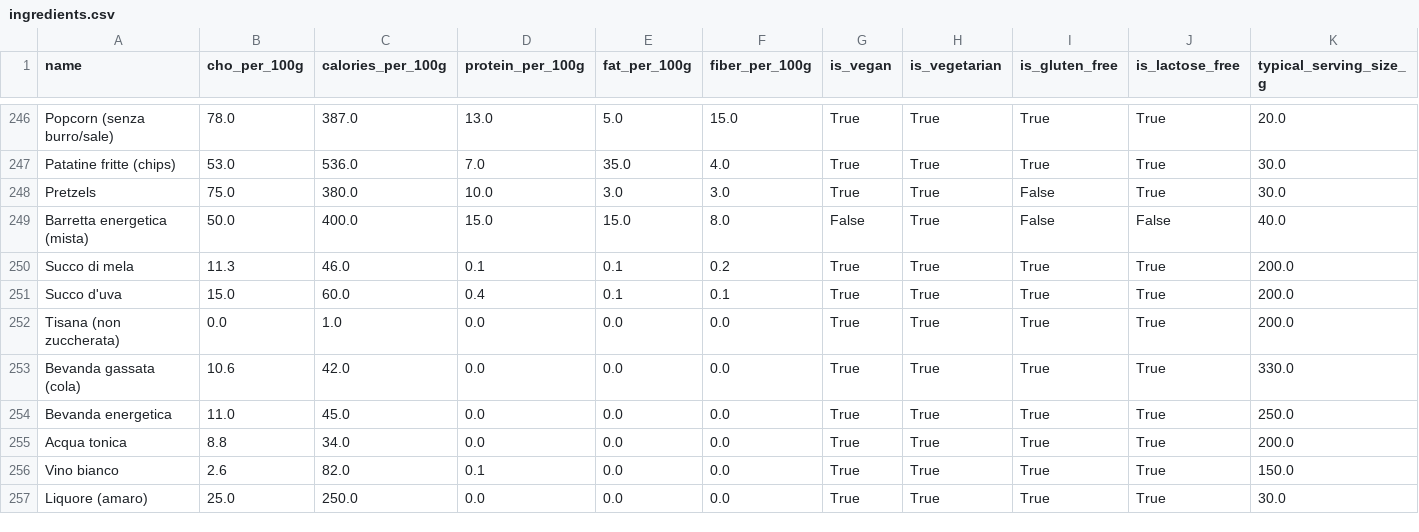
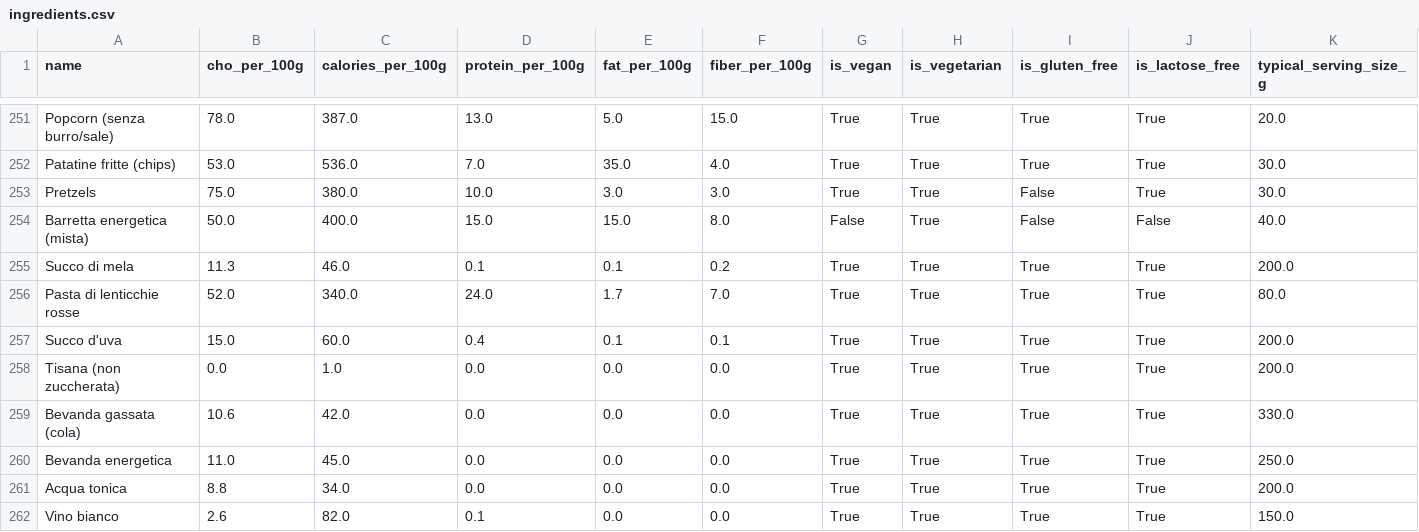
Before and after one commit to Pandagan-85/ai-bootcamp-2025-project-final, a CSV file: data/ingredients.csv, drawn as a sheet; only a part is shown, gaps mark what is left out; the shorter side is filled out with more unchanged rows; rows hold the shown columns only; the diff covers the shown part only; the diff names each change by its address in the sheet, - before the commit and + after, or states it on an @@ line.

Commit message:
Update ingredients.csv
'Dataset modificato con Pasta'

```diff
--- a/data/ingredients.csv
+++ b/data/ingredients.csv
+row 256: Pasta di lenticchie rosse | 52.0 | 340.0 | 24.0 | 1.7 | 7.0 | True | True | True | True | 80.0
```
Also changed, not shown: 5 added rows and 12 edited cells elsewhere in this file.
